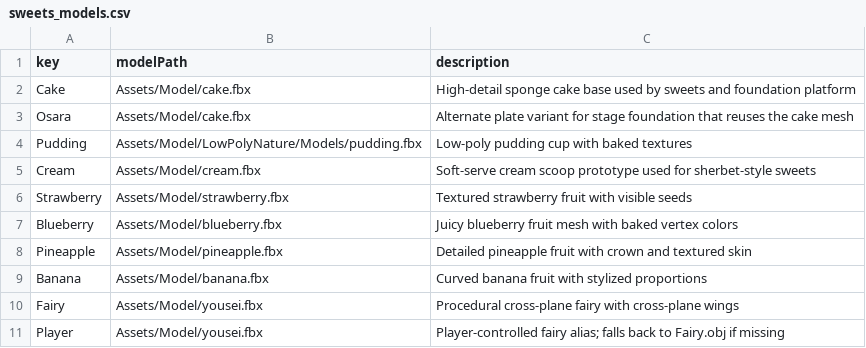
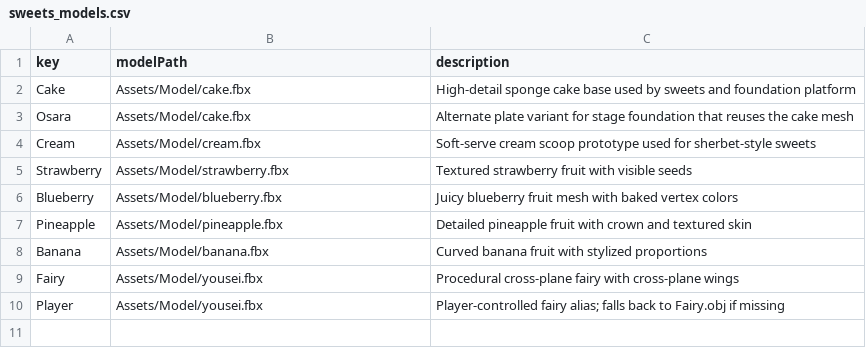
Before and after one commit to Aromoboy/HAL_HEW_216, a CSV file: HEWGame/Assets/Config/sweets_models.csv, drawn as a sheet.

Commit message:
Remove pudding type references and align defaults

```diff
--- a/HEWGame/Assets/Config/sweets_models.csv
+++ b/HEWGame/Assets/Config/sweets_models.csv
@@ -3,3 +3,2 @@ Cake,Assets/Model/cake.fbx,High-detail sponge cake base used by sweets and found
 Osara,Assets/Model/cake.fbx,Alternate plate variant for stage foundation that reuses the cake mesh
-Pudding,Assets/Model/LowPolyNature/Models/pudding.fbx,Low-poly pudding cup with baked textures
 Cream,Assets/Model/cream.fbx,Soft-serve cream scoop prototype used for sherbet-style sweets
```
Also changed, not shown: HEWGame/Assets/Config/sweets_factory.csv, 5 other files.
